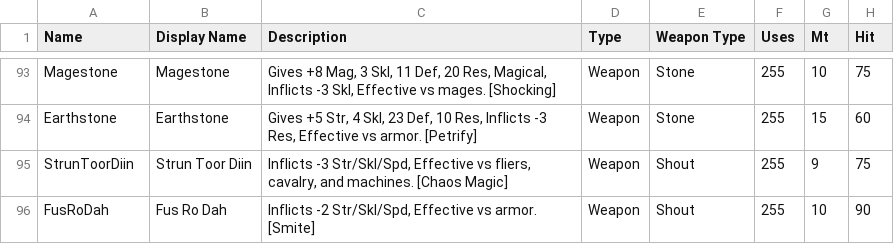
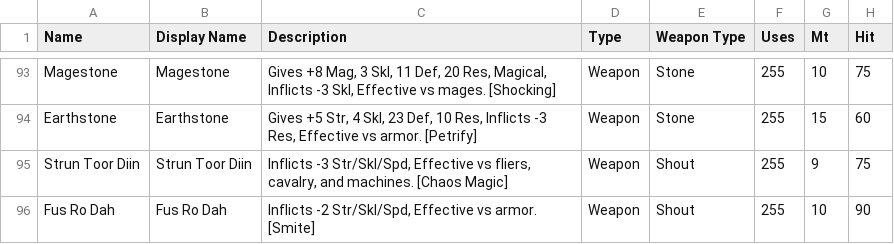
Before and after one commit to knabepicer/CromarBot, a CSV file: oc/oc_item.csv, drawn as a sheet; only a part is shown, gaps mark what is left out; the diff covers the shown part only; the diff names each change by its address in the sheet, - before the commit and + after, or states it on an @@ line.

```diff
--- a/oc/oc_item.csv
+++ b/oc/oc_item.csv
-A95 (Name): StrunToorDiin
+A95 (Name): Strun Toor Diin
-A96 (Name): FusRoDah
+A96 (Name): Fus Ro Dah
```
Also changed, not shown: 17 edited cells elsewhere in this file, oc/oc_unit.csv, 1 other file.
